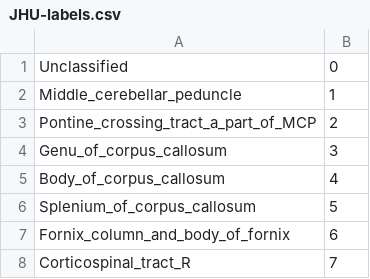
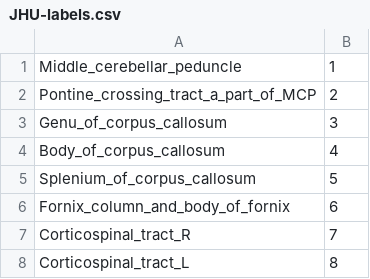
Before and after one commit to akhanf/vasst-dev, a CSV file: pipeline/cfg/labels/name_number/JHU-labels.csv, drawn as a sheet; only a part is shown; the shorter side is filled out with more unchanged rows.

```diff
--- a/pipeline/cfg/labels/name_number/JHU-labels.csv
+++ b/pipeline/cfg/labels/name_number/JHU-labels.csv
@@ -1,2 +1 @@
-Unclassified,0
 Middle_cerebellar_peduncle,1
```
Also changed, not shown: pipeline/cfg/labels/name_number/JHU-tracts.csv.
